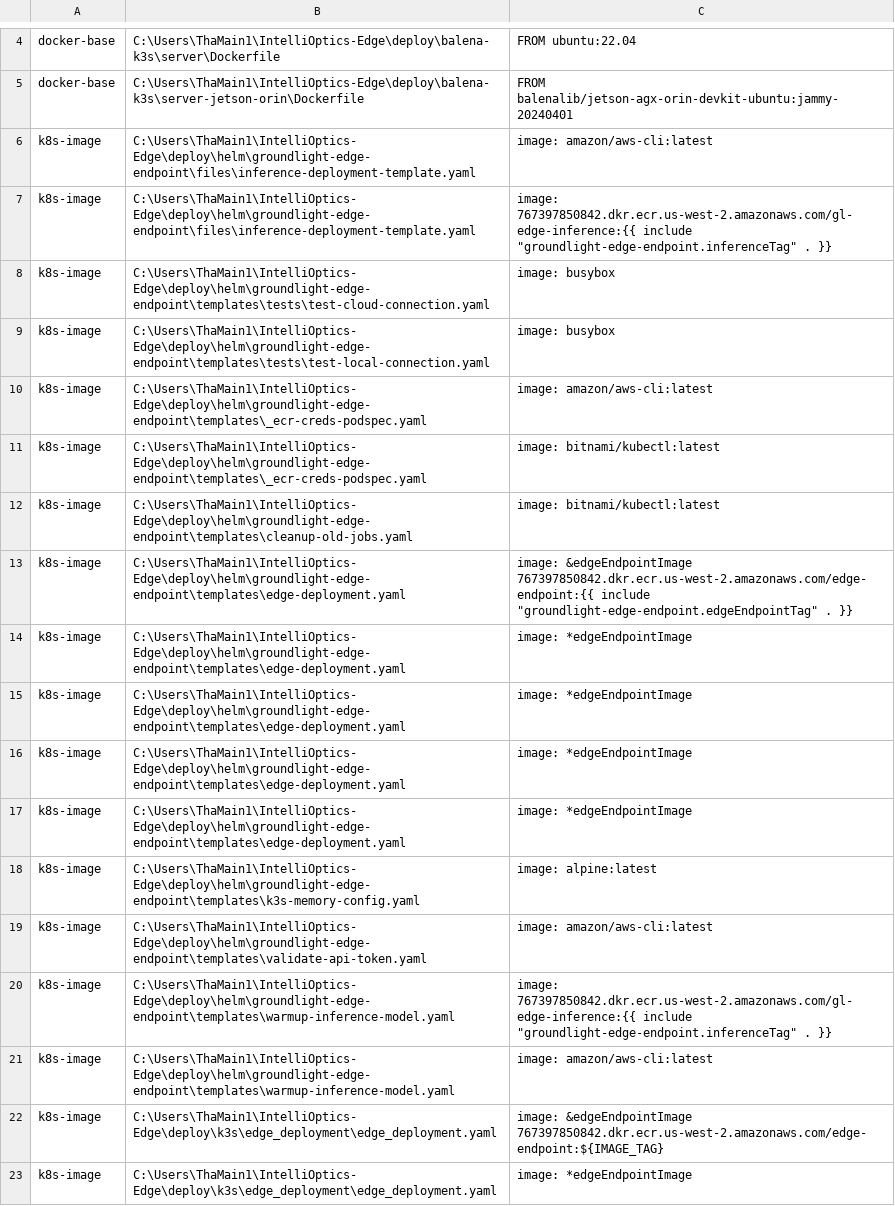
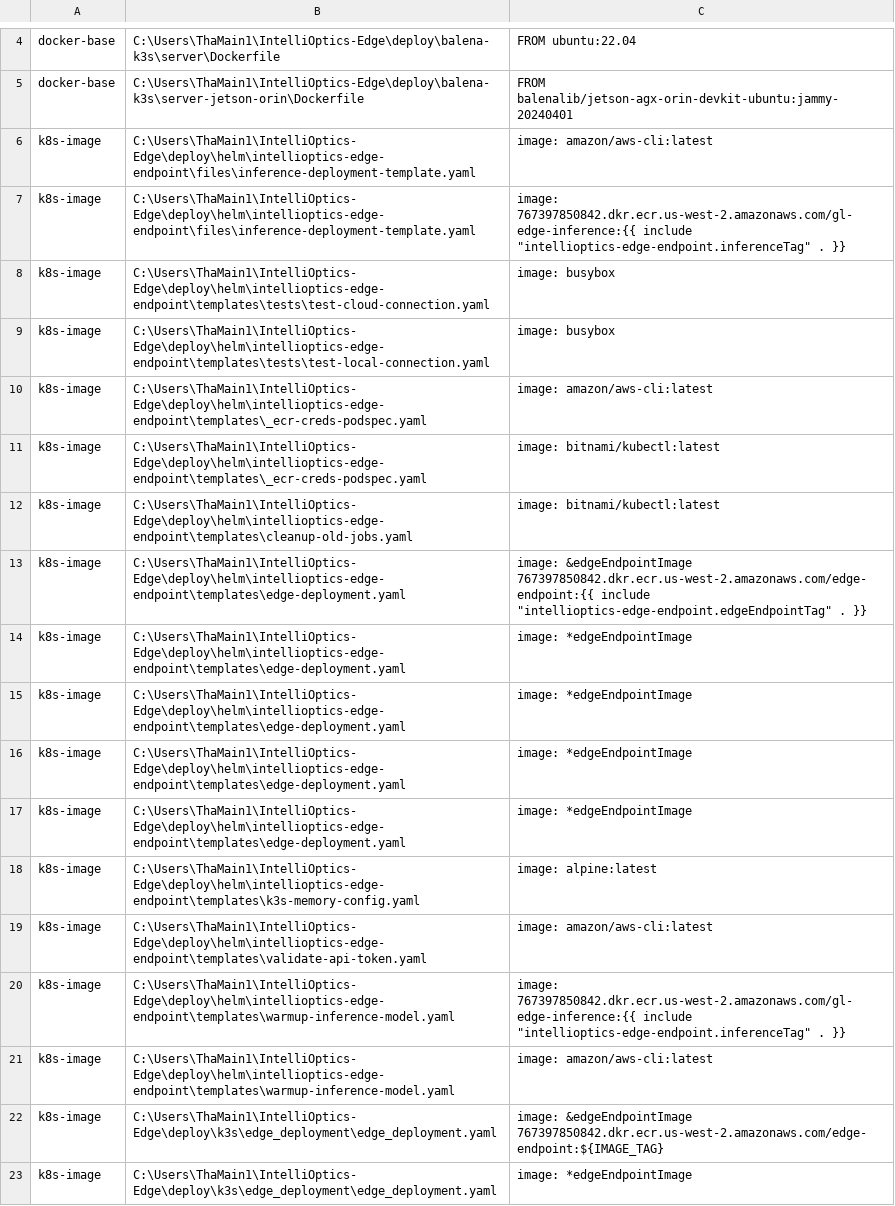
Before and after one commit to thamain1/IntelliOptics-Edge, a TSV file: _inventory/image_refs_detailed.tsv, drawn as a sheet; only a part is shown, gaps mark what is left out.

Commit message:
helm: update repo references to intellioptics-edge-endpoint (path and name)

```diff
--- a/_inventory/image_refs_detailed.tsv
+++ b/_inventory/image_refs_detailed.tsv
@@ -5,18 +5,18 @@ docker-base	C:\Users\ThaMain1\IntelliOptics-Edge\deploy\balena-k3s\server\Docker
 docker-base	C:\Users\ThaMain1\IntelliOptics-Edge\deploy\balena-k3s\server-jetson-orin\Dockerfile	FROM balenalib/jetson-agx-orin-devkit-ubuntu:jammy-20240401
-k8s-image	C:\Users\ThaMain1\IntelliOptics-Edge\deploy\helm\groundlight-edge-endpoint\files\inference-deployment-template.yaml	image: amazon/aws-cli:latest
-k8s-image	C:\Users\ThaMain1\IntelliOptics-Edge\deploy\helm\groundlight-edge-endpoint\files\inference-deployment-template.yaml	image: 767397850842.dkr.ecr.us-west-2.amazonaws.com/gl-edge-inference:{{ include "groundlight-edge-endpoint.inferenceTag" . }}
-k8s-image	C:\Users\ThaMain1\IntelliOptics-Edge\deploy\helm\groundlight-edge-endpoint\templates\tests\test-cloud-connection.yaml	image: busybox
-k8s-image	C:\Users\ThaMain1\IntelliOptics-Edge\deploy\helm\groundlight-edge-endpoint\templates\tests\test-local-connection.yaml	image: busybox
-k8s-image	C:\Users\ThaMain1\IntelliOptics-Edge\deploy\helm\groundlight-edge-endpoint\templates\_ecr-creds-podspec.yaml	image: amazon/aws-cli:latest
-k8s-image	C:\Users\ThaMain1\IntelliOptics-Edge\deploy\helm\groundlight-edge-endpoint\templates\_ecr-creds-podspec.yaml	image: bitnami/kubectl:latest
-k8s-image	C:\Users\ThaMain1\IntelliOptics-Edge\deploy\helm\groundlight-edge-endpoint\templates\cleanup-old-jobs.yaml	image: bitnami/kubectl:latest
-k8s-image	C:\Users\ThaMain1\IntelliOptics-Edge\deploy\helm\groundlight-edge-endpoint\templates\edge-deployment.yaml	image: &edgeEndpointImage 767397850842.dkr.ecr.us-west-2.amazonaws.com/edge-endpoint:{{ include "groundlight-edge-endpoint.edgeEndpointTag" . }}
-k8s-image	C:\Users\ThaMain1\IntelliOptics-Edge\deploy\helm\groundlight-edge-endpoint\templates\edge-deployment.yaml	image: *edgeEndpointImage
-k8s-image	C:\Users\ThaMain1\IntelliOptics-Edge\deploy\helm\groundlight-edge-endpoint\templates\edge-deployment.yaml	image: *edgeEndpointImage
-k8s-image	C:\Users\ThaMain1\IntelliOptics-Edge\deploy\helm\groundlight-edge-endpoint\templates\edge-deployment.yaml	image: *edgeEndpointImage
-k8s-image	C:\Users\ThaMain1\IntelliOptics-Edge\deploy\helm\groundlight-edge-endpoint\templates\edge-deployment.yaml	image: *edgeEndpointImage
-k8s-image	C:\Users\ThaMain1\IntelliOptics-Edge\deploy\helm\groundlight-edge-endpoint\templates\k3s-memory-config.yaml	image: alpine:latest
-k8s-image	C:\Users\ThaMain1\IntelliOptics-Edge\deploy\helm\groundlight-edge-endpoint\templates\validate-api-token.yaml	image: amazon/aws-cli:latest
-k8s-image	C:\Users\ThaMain1\IntelliOptics-Edge\deploy\helm\groundlight-edge-endpoint\templates\warmup-inference-model.yaml	image: 767397850842.dkr.ecr.us-west-2.amazonaws.com/gl-edge-inference:{{ include "groundlight-edge-endpoint.inferenceTag" . }}
-k8s-image	C:\Users\ThaMain1\IntelliOptics-Edge\deploy\helm\groundlight-edge-endpoint\templates\warmup-inference-model.yaml	image: amazon/aws-cli:latest
+k8s-image	C:\Users\ThaMain1\IntelliOptics-Edge\deploy\helm\intellioptics-edge-endpoint\files\inference-deployment-template.yaml	image: amazon/aws-cli:latest
+k8s-image	C:\Users\ThaMain1\IntelliOptics-Edge\deploy\helm\intellioptics-edge-endpoint\files\inference-deployment-template.yaml	image: 767397850842.dkr.ecr.us-west-2.amazonaws.com/gl-edge-inference:{{ include "intellioptics-edge-endpoint.inferenceTag" . }}
+k8s-image	C:\Users\ThaMain1\IntelliOptics-Edge\deploy\helm\intellioptics-edge-endpoint\templates\tests\test-cloud-connection.yaml	image: busybox
+k8s-image	C:\Users\ThaMain1\IntelliOptics-Edge\deploy\helm\intellioptics-edge-endpoint\templates\tests\test-local-connection.yaml	image: busybox
+k8s-image	C:\Users\ThaMain1\IntelliOptics-Edge\deploy\helm\intellioptics-edge-endpoint\templates\_ecr-creds-podspec.yaml	image: amazon/aws-cli:latest
+k8s-image	C:\Users\ThaMain1\IntelliOptics-Edge\deploy\helm\intellioptics-edge-endpoint\templates\_ecr-creds-podspec.yaml	image: bitnami/kubectl:latest
+k8s-image	C:\Users\ThaMain1\IntelliOptics-Edge\deploy\helm\intellioptics-edge-endpoint\templates\cleanup-old-jobs.yaml	image: bitnami/kubectl:latest
+k8s-image	C:\Users\ThaMain1\IntelliOptics-Edge\deploy\helm\intellioptics-edge-endpoint\templates\edge-deployment.yaml	image: &edgeEndpointImage 767397850842.dkr.ecr.us-west-2.amazonaws.com/edge-endpoint:{{ include "intellioptics-edge-endpoint.edgeEndpointTag" . }}
+k8s-image	C:\Users\ThaMain1\IntelliOptics-Edge\deploy\helm\intellioptics-edge-endpoint\templates\edge-deployment.yaml	image: *edgeEndpointImage
+k8s-image	C:\Users\ThaMain1\IntelliOptics-Edge\deploy\helm\intellioptics-edge-endpoint\templates\edge-deployment.yaml	image: *edgeEndpointImage
+k8s-image	C:\Users\ThaMain1\IntelliOptics-Edge\deploy\helm\intellioptics-edge-endpoint\templates\edge-deployment.yaml	image: *edgeEndpointImage
+k8s-image	C:\Users\ThaMain1\IntelliOptics-Edge\deploy\helm\intellioptics-edge-endpoint\templates\edge-deployment.yaml	image: *edgeEndpointImage
+k8s-image	C:\Users\ThaMain1\IntelliOptics-Edge\deploy\helm\intellioptics-edge-endpoint\templates\k3s-memory-config.yaml	image: alpine:latest
+k8s-image	C:\Users\ThaMain1\IntelliOptics-Edge\deploy\helm\intellioptics-edge-endpoint\templates\validate-api-token.yaml	image: amazon/aws-cli:latest
+k8s-image	C:\Users\ThaMain1\IntelliOptics-Edge\deploy\helm\intellioptics-edge-endpoint\templates\warmup-inference-model.yaml	image: 767397850842.dkr.ecr.us-west-2.amazonaws.com/gl-edge-inference:{{ include "intellioptics-edge-endpoint.inferenceTag" . }}
+k8s-image	C:\Users\ThaMain1\IntelliOptics-Edge\deploy\helm\intellioptics-edge-endpoint\templates\warmup-inference-model.yaml	image: amazon/aws-cli:latest
 k8s-image	C:\Users\ThaMain1\IntelliOptics-Edge\deploy\k3s\edge_deployment\edge_deployment.yaml	image: &edgeEndpointImage 767397850842.dkr.ecr.us-west-2.amazonaws.com/edge-endpoint:${IMAGE_TAG}
```
Also changed, not shown: 10 other files.
